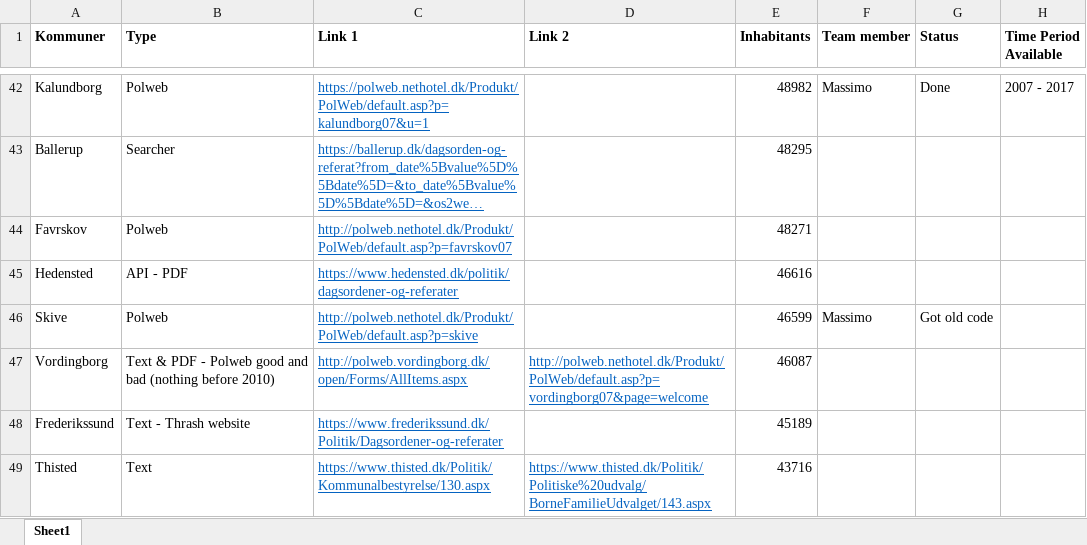
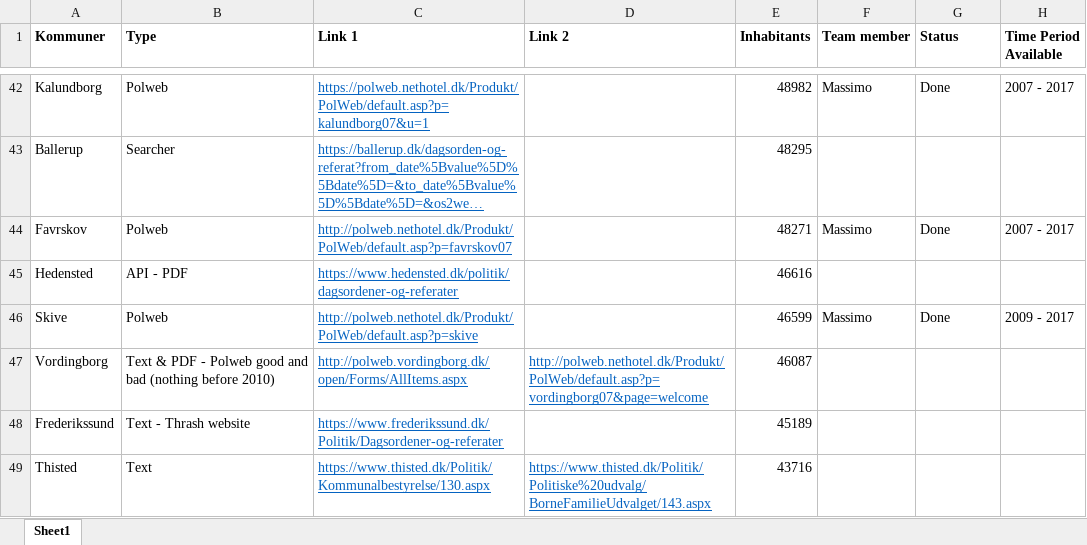
Before and after one commit to Andlino/First_Repository_CROW_FAR, an Excel workbook: Kommuner.xlsx, sheet Sheet1, drawn as a sheet; only a part is shown, gaps mark what is left out; long unchanged cells end in …; values as stored, in another font and other column widths than the file's, no borders; the diff names each change by its address in the sheet, - before the commit and + after, or states it on an @@ line.

```diff
--- a/Kommuner.xlsx (sheet Sheet1)
+++ b/Kommuner.xlsx (sheet Sheet1)
-F44 (Team member): (empty)
+F44 (Team member): Massimo
-G44 (Status): (empty)
+G44 (Status): Done
-H44 (Time Period Available): (empty)
+H44 (Time Period Available): 2007 - 2017
-G46 (Status): Got old code
+G46 (Status): Done
-H46 (Time Period Available): (empty)
+H46 (Time Period Available): 2009 - 2017
```
Also changed, not shown: 2 other files.
